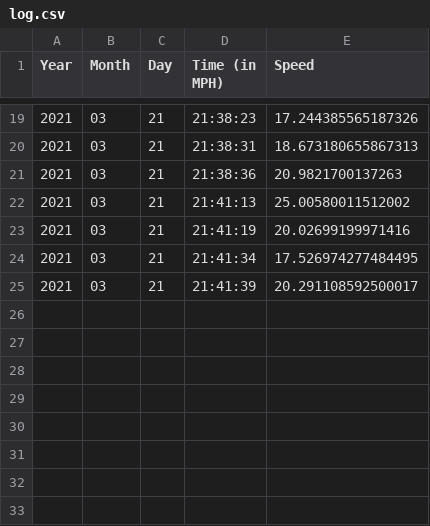
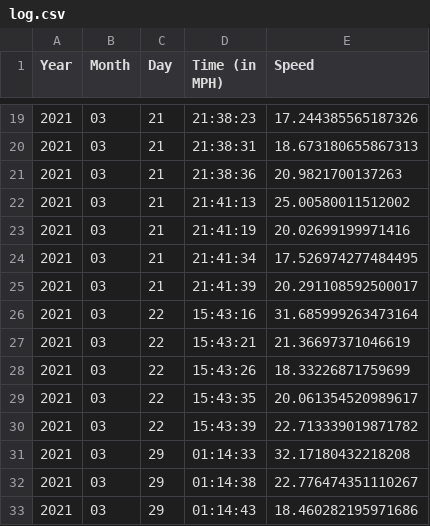
Before and after one commit to roberthung88/Left_Turn_Safety_System, a CSV file: output/log.csv, drawn as a sheet; only a part is shown, gaps mark what is left out.

```diff
--- a/output/log.csv
+++ b/output/log.csv
@@ -25 +25,9 @@ Year,Month,Day,Time (in MPH),Speed
 2021,03,21,21:41:39,20.291108592500017
+2021,03,22,15:43:16,31.685999263473164
+2021,03,22,15:43:21,21.36697371046619
+2021,03,22,15:43:26,18.33226871759699
+2021,03,22,15:43:35,20.061354520989617
+2021,03,22,15:43:39,22.713339019871782
+2021,03,29,01:14:33,32.17180432218208
+2021,03,29,01:14:38,22.776474351110267
+2021,03,29,01:14:43,18.460282195971686
```
Also changed, not shown: 6 other files.
